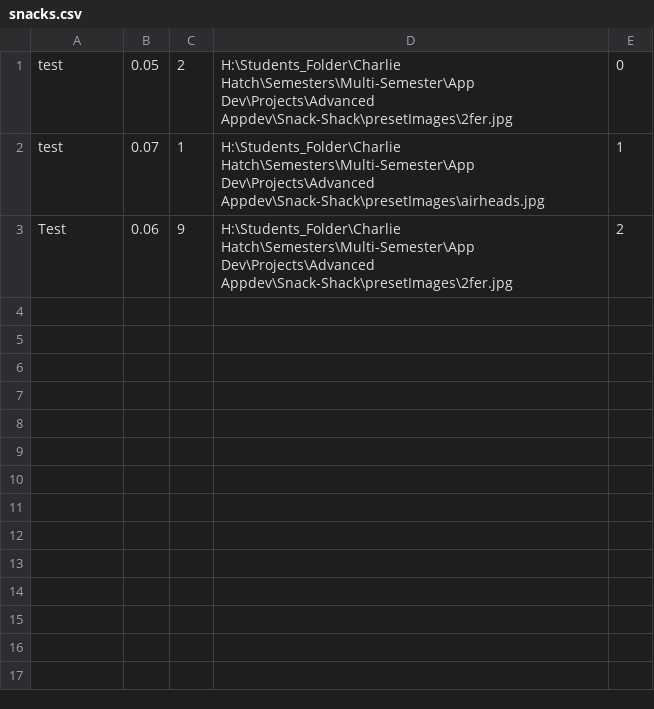
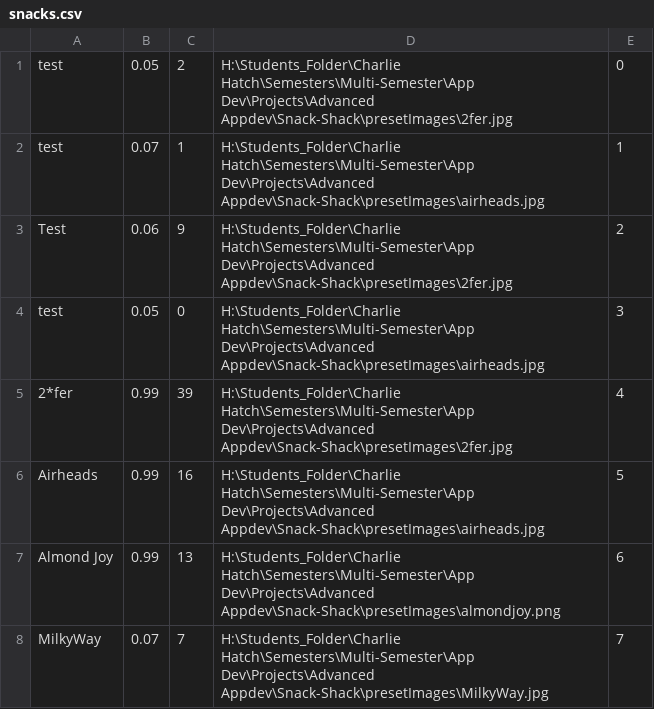
Before and after one commit to CTH-npitx/Snack-Shack, a CSV file: bin/Debug/snacks.csv, drawn as a sheet.

Commit message:
Update snacks.csv

```diff
--- a/bin/Debug/snacks.csv
+++ b/bin/Debug/snacks.csv
@@ -3 +3,6 @@ test,0.07,1,H:\Students_Folder\Charlie Hatch\Semesters\Multi-Semester\App Dev\Pr
 Test,0.06,9,H:\Students_Folder\Charlie Hatch\Semesters\Multi-Semester\App Dev\Projects\Advanced Appdev\Snack-Shack\presetImages\2fer.jpg,2
+test,0.05,0,H:\Students_Folder\Charlie Hatch\Semesters\Multi-Semester\App Dev\Projects\Advanced Appdev\Snack-Shack\presetImages\airheads.jpg,3
+2*fer,0.99,39,H:\Students_Folder\Charlie Hatch\Semesters\Multi-Semester\App Dev\Projects\Advanced Appdev\Snack-Shack\presetImages\2fer.jpg,4
+Airheads,0.99,16,H:\Students_Folder\Charlie Hatch\Semesters\Multi-Semester\App Dev\Projects\Advanced Appdev\Snack-Shack\presetImages\airheads.jpg,5
+Almond Joy,0.99,13,H:\Students_Folder\Charlie Hatch\Semesters\Multi-Semester\App Dev\Projects\Advanced Appdev\Snack-Shack\presetImages\almondjoy.png,6
+MilkyWay,0.07,7,H:\Students_Folder\Charlie Hatch\Semesters\Multi-Semester\App Dev\Projects\Advanced Appdev\Snack-Shack\presetImages\MilkyWay.jpg,7
```
